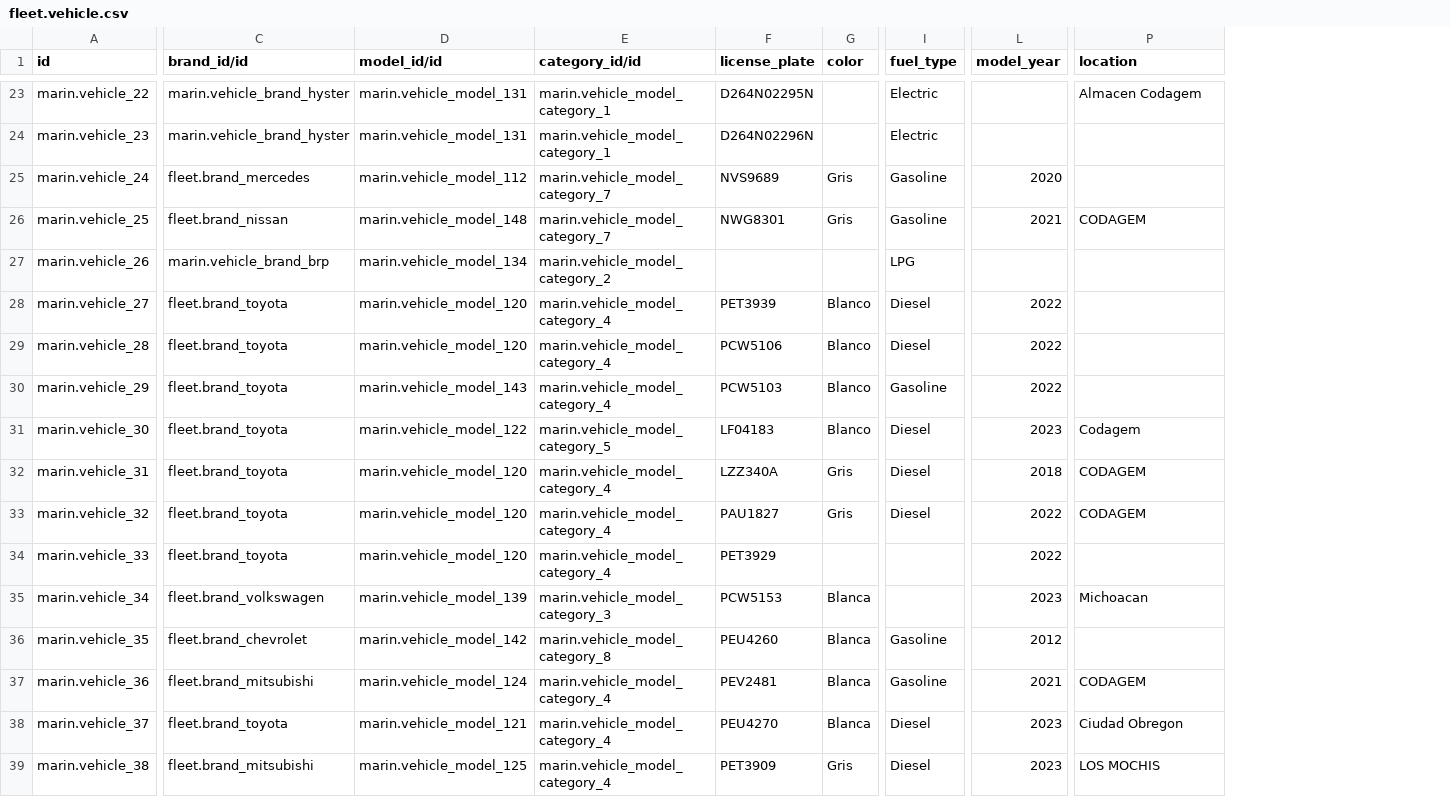
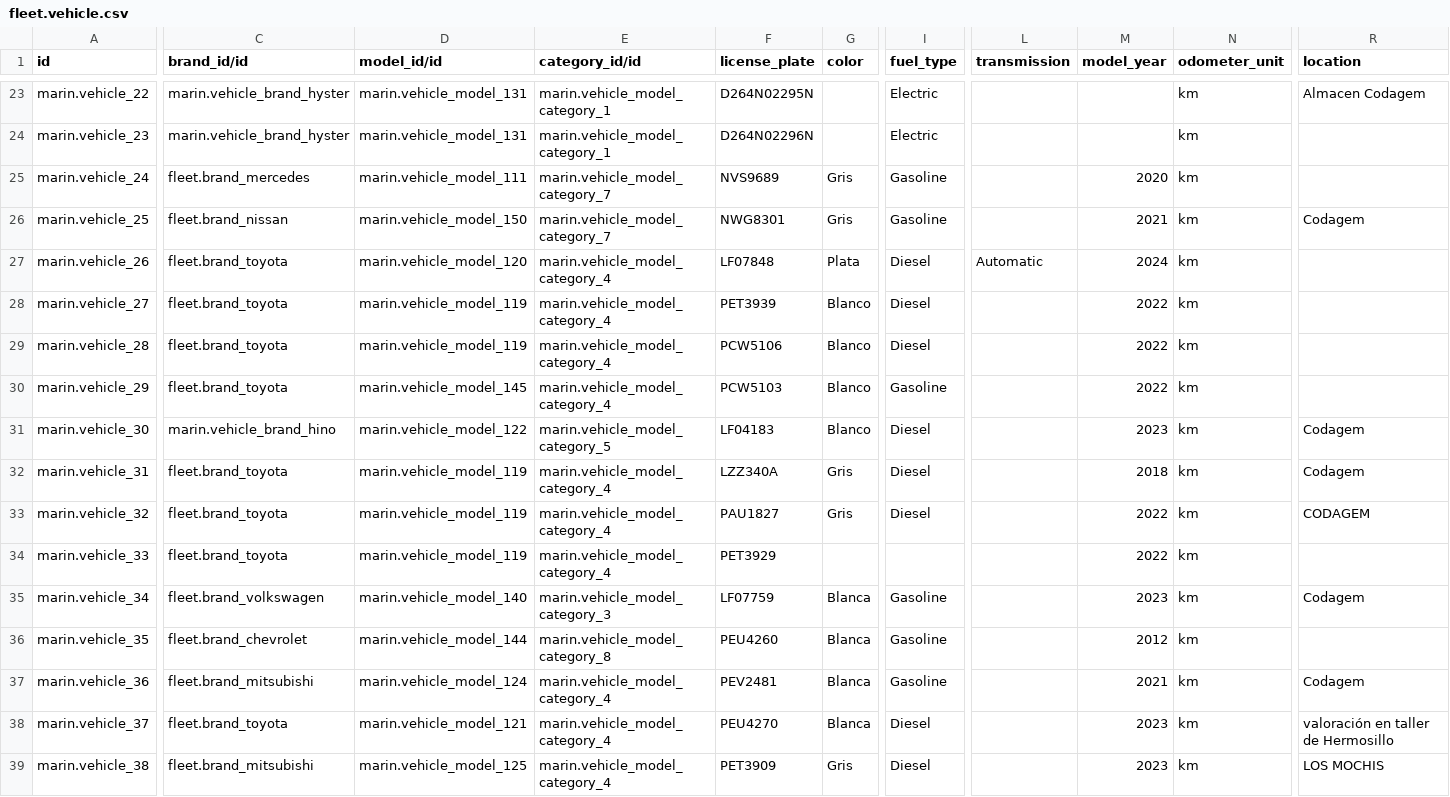
Before and after one commit to robertoCabreraAgro/addons_custom, a CSV file: marin/data/fleet.vehicle.csv, drawn as a sheet; only a part is shown, gaps mark what is left out; addresses are those after the commit; the diff covers the shown part only; the diff names each change by its address in the sheet, - before the commit and + after, or states it on an @@ line.

Commit message:
fleet.

```diff
--- a/marin/data/fleet.vehicle.csv
+++ b/marin/data/fleet.vehicle.csv
+column L (transmission), row 27: Automatic
+column N (odometer_unit), rows 23-39: all km
-D25 (model_id/id): marin.vehicle_model_112
+D25 (model_id/id): marin.vehicle_model_111
-D26 (model_id/id): marin.vehicle_model_148
+D26 (model_id/id): marin.vehicle_model_150
-R26 (location): CODAGEM
+R26 (location): Codagem
-C27 (brand_id/id): marin.vehicle_brand_brp
+C27 (brand_id/id): fleet.brand_toyota
-D27 (model_id/id): marin.vehicle_model_134
+D27 (model_id/id): marin.vehicle_model_120
-E27 (category_id/id): marin.vehicle_model_category_2
+E27 (category_id/id): marin.vehicle_model_category_4
-F27 (license_plate): (empty)
+F27 (license_plate): LF07848
-G27 (color): (empty)
+G27 (color): Plata
-I27 (fuel_type): LPG
+I27 (fuel_type): Diesel
-M27 (model_year): (empty)
+M27 (model_year): 2024
-D28:D29 (model_id/id): marin.vehicle_model_120
+D28:D29 (model_id/id): marin.vehicle_model_119
-D30 (model_id/id): marin.vehicle_model_143
+D30 (model_id/id): marin.vehicle_model_145
-C31 (brand_id/id): fleet.brand_toyota
+C31 (brand_id/id): marin.vehicle_brand_hino
-D32:D34 (model_id/id): marin.vehicle_model_120
+D32:D34 (model_id/id): marin.vehicle_model_119
-R32 (location): CODAGEM
+R32 (location): Codagem
-D35 (model_id/id): marin.vehicle_model_139
+D35 (model_id/id): marin.vehicle_model_140
-F35 (license_plate): PCW5153
+F35 (license_plate): LF07759
-I35 (fuel_type): (empty)
+I35 (fuel_type): Gasoline
-R35 (location): Michoacan
+R35 (location): Codagem
-D36 (model_id/id): marin.vehicle_model_142
+D36 (model_id/id): marin.vehicle_model_144
-R37 (location): CODAGEM
+R37 (location): Codagem
-R38 (location): Ciudad Obregon
+R38 (location): valoración en taller de Hermosillo
```
Also changed, not shown: 3 added rows and 57 edited cells elsewhere in this file, marin/data/fleet.vehicle.model.csv.
